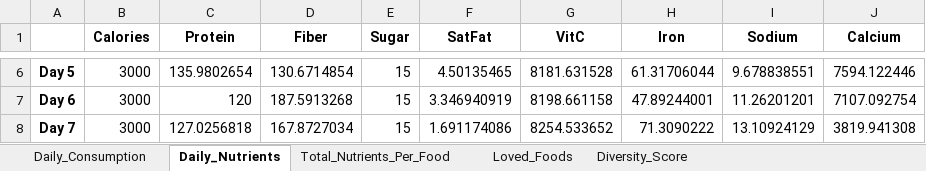
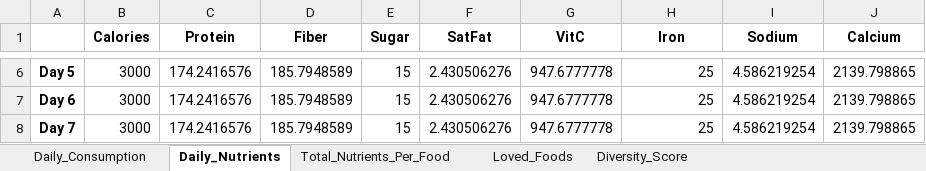
Before and after one commit to cevateness/diet-optimizer, an Excel workbook: diet_optimization_results.xlsx, sheet Daily_Nutrients, drawn as a sheet; only a part is shown, gaps mark what is left out; values as stored, in another font and other column widths than the file's, no borders; the diff covers the shown part only; the diff names each change by its address in the sheet, - before the commit and + after, or states it on an @@ line.

```diff
--- a/diet_optimization_results.xlsx (sheet Daily_Nutrients)
+++ b/diet_optimization_results.xlsx (sheet Daily_Nutrients)
-C6 (Protein): 135.9802654
+C6 (Protein): 174.2416576
-D6 (Fiber): 130.6714854
+D6 (Fiber): 185.7948589
-F6 (SatFat): 4.50135465
+F6 (SatFat): 2.430506276
-G6 (VitC): 8181.631528
+G6 (VitC): 947.6777778
-H6 (Iron): 61.31706044
+H6 (Iron): 25
-I6 (Sodium): 9.678838551
+I6 (Sodium): 4.586219254
-J6 (Calcium): 7594.122446
+J6 (Calcium): 2139.798865
-C7 (Protein): 120
+C7 (Protein): 174.2416576
-D7 (Fiber): 187.5913268
+D7 (Fiber): 185.7948589
-F7 (SatFat): 3.346940919
+F7 (SatFat): 2.430506276
-G7 (VitC): 8198.661158
+G7 (VitC): 947.6777778
-H7 (Iron): 47.89244001
+H7 (Iron): 25
-I7 (Sodium): 11.26201201
+I7 (Sodium): 4.586219254
-J7 (Calcium): 7107.092754
+J7 (Calcium): 2139.798865
-C8 (Protein): 127.0256818
+C8 (Protein): 174.2416576
-D8 (Fiber): 167.8727034
+D8 (Fiber): 185.7948589
-F8 (SatFat): 1.691174086
+F8 (SatFat): 2.430506276
-G8 (VitC): 8254.533652
+G8 (VitC): 947.6777778
-H8 (Iron): 71.3090222
+H8 (Iron): 25
-I8 (Sodium): 13.10924129
+I8 (Sodium): 4.586219254
-J8 (Calcium): 3819.941308
+J8 (Calcium): 2139.798865
```
Also changed, not shown: 28 edited cells elsewhere in this sheet, sheet Total_Nutrients_Per_Food, sheet Loved_Foods, sheet Daily_Consumption, sheet Diversity_Score, 1 other file.
